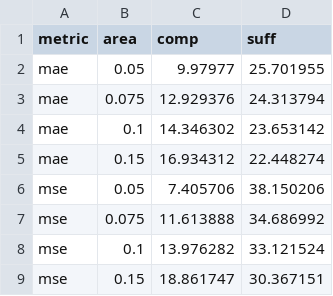
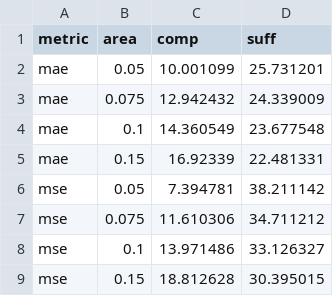
Before and after one commit to UVA-MLSys/Timeseries-Explained, a CSV file: results/traffic_CALF/2/integrated_gradients.csv, drawn as a sheet.

```diff
--- a/results/traffic_CALF/2/integrated_gradients.csv
+++ b/results/traffic_CALF/2/integrated_gradients.csv
@@ -1,9 +1,9 @@
 metric,area,comp,suff
-mae,0.05,9.97977,25.701955
-mae,0.075,12.929376,24.313794
-mae,0.1,14.346302,23.653142
-mae,0.15,16.934312,22.448274
-mse,0.05,7.405706,38.150206
-mse,0.075,11.613888,34.686992
-mse,0.1,13.976282,33.121524
-mse,0.15,18.861747,30.367151
+mae,0.05,10.001099,25.731201
+mae,0.075,12.942432,24.339009
+mae,0.1,14.360549,23.677548
+mae,0.15,16.92339,22.481331
+mse,0.05,7.394781,38.211142
+mse,0.075,11.610306,34.711212
+mse,0.1,13.971486,33.126327
+mse,0.15,18.812628,30.395015
```
Also changed, not shown: results/traffic_CALF/1/gradient_shap.csv, results/traffic_CALF/1/integrated_gradients.csv, 39 other files.
